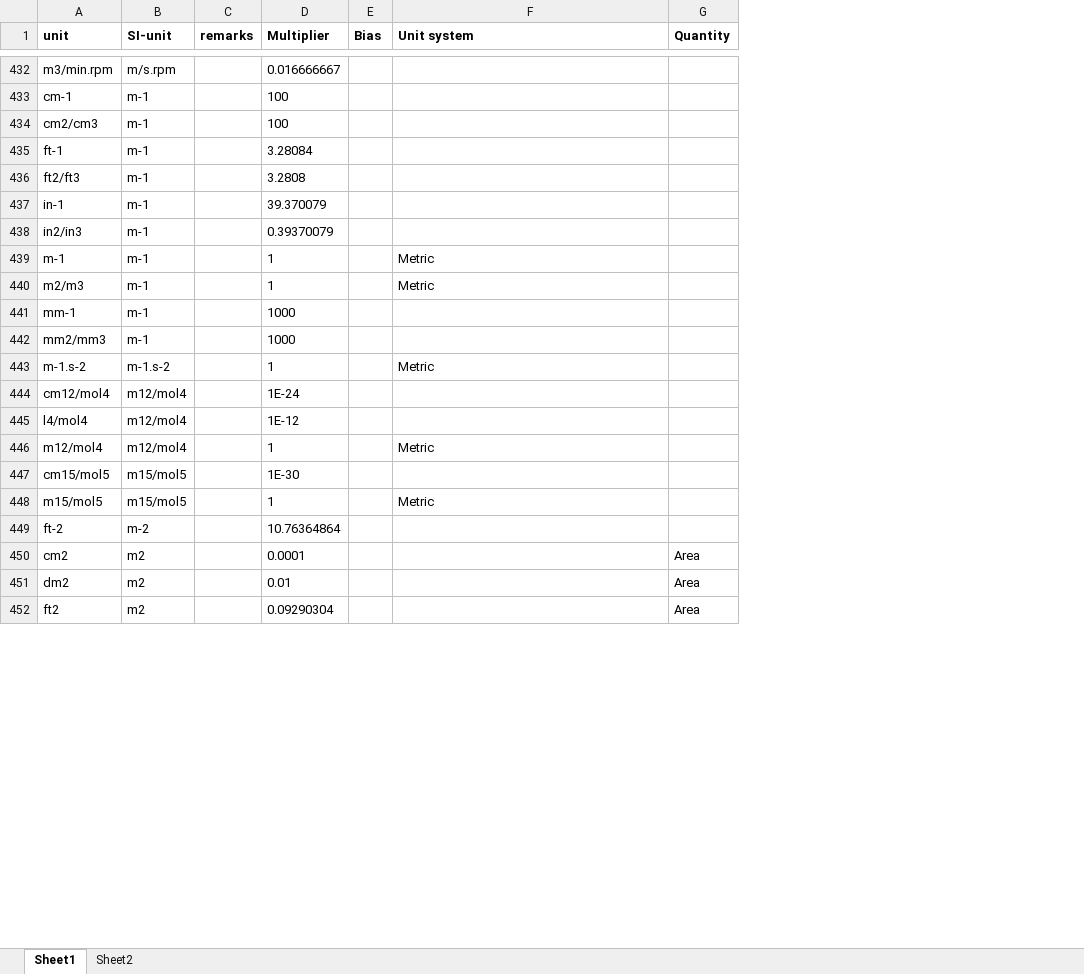
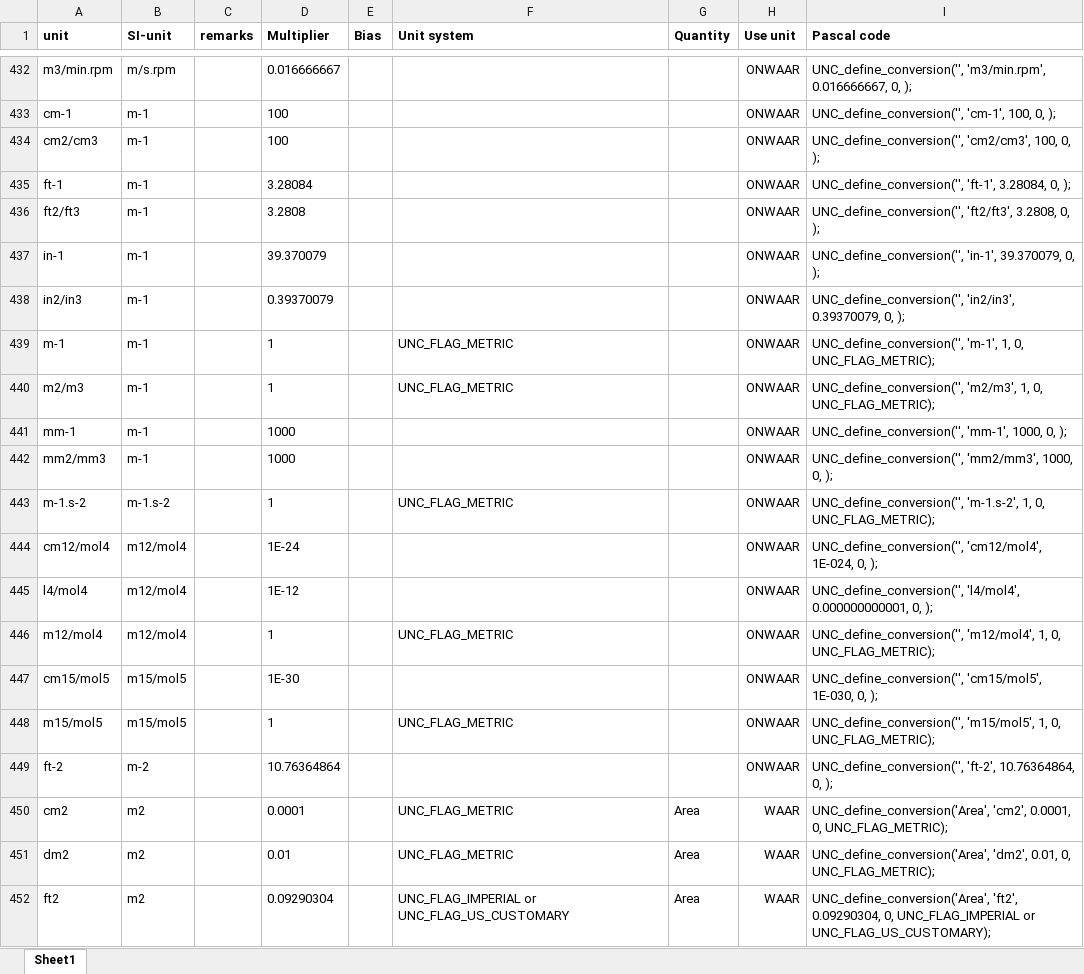
Before and after one commit to opsim/opsim, an Excel workbook: unit_conv/CO-units.xlsm, sheet Sheet1, drawn as a sheet; only a part is shown, gaps mark what is left out; values as stored, in another font and other column widths than the file's, no borders; charts and pictures not drawn; the diff covers the shown part only; the diff names each change by its address in the sheet, - before the commit and + after, or states it on an @@ line.

Commit message:
refactored util.pas to linkedlist.pas, in this unit all memory functions are replaced by the native FPC memory handling functions. It's now possible to use the heaptrc unit for memory leak checking. Added all unit conversion units to convdef.inc. Updated CO-units.xlsm

```diff
--- a/unit_conv/CO-units.xlsm (sheet Sheet1)
+++ b/unit_conv/CO-units.xlsm (sheet Sheet1)
-sheet tab: Sheet2
+column H (Use unit), rows 432-452: ONWAAR | ONWAAR | ONWAAR | ONWAAR | ONWAAR | ONWAAR | ONWAAR | ONWAAR | ONWAAR | ONWAAR | ONWAAR | ONWAAR | ONWAAR | ONWAAR | ONWAAR | ONWAAR | ONWAAR | ONWAAR | WAAR | WAAR | WAAR
+column I (Pascal code), rows 432-452: UNC_define_conversion('', 'm3/min.rpm', 0.016666667, 0, ); | UNC_define_conversion('', 'cm-1', 100, 0, ); | UNC_define_conversion('', 'cm2/cm3', 100, 0, ); | UNC_define_conversion('', 'ft-1', 3.28084, 0, ); | UNC_define_conversion('', 'ft2/ft3', 3.2808, 0, ); | UNC_define_conversion('', 'in-1', 39.370079, 0, ); | UNC_define_conversion('', 'in2/in3', 0.39370079, 0, ); | UNC_define_conversion('', 'm-1', 1, 0, UNC_FLAG_METRIC); | UNC_define_conversion('', 'm2/m3', 1, 0, UNC_FLAG_METRIC); | UNC_define_conversion('', 'mm-1', 1000, 0, ); | UNC_define_conversion('', 'mm2/mm3', 1000, 0, ); | UNC_define_conversion('', 'm-1.s-2', 1, 0, UNC_FLAG_METRIC); | UNC_define_conversion('', 'cm12/mol4', 1E-024, 0, ); | UNC_define_conversion('', 'l4/mol4', 0.000000000001, 0, ); | UNC_define_conversion('', 'm12/mol4', 1, 0, UNC_FLAG_METRIC); | UNC_define_conversion('', 'cm15/mol5', 1E-030, 0, ); | UNC_define_conversion('', 'm15/mol5', 1, 0, UNC_FLAG_METRIC); | UNC_define_conversion('', 'ft-2', 10.76364864, 0, ); | UNC_define_conversion('Area', 'cm2', 0.0001, 0, UNC_FLAG_METRIC); | UNC_define_conversion('Area', 'dm2', 0.01, 0, UNC_FLAG_METRIC); | UNC_define_conversion('Area', 'ft2', 0.09290304, 0, UNC_FLAG_IMPERIAL or UNC_FLAG_US_CUSTOMARY);
-F439:F440 (Unit system): Metric
+F439:F440 (Unit system): UNC_FLAG_METRIC
-F443 (Unit system): Metric
+F443 (Unit system): UNC_FLAG_METRIC
-F446 (Unit system): Metric
+F446 (Unit system): UNC_FLAG_METRIC
-F448 (Unit system): Metric
+F448 (Unit system): UNC_FLAG_METRIC
-F450:F451 (Unit system): (empty)
+F450:F451 (Unit system): UNC_FLAG_METRIC
-F452 (Unit system): (empty)
+F452 (Unit system): UNC_FLAG_IMPERIAL or UNC_FLAG_US_CUSTOMARY
```
Also changed, not shown: 249 edited cells elsewhere in this sheet, charts or pictures, 5 other files.
